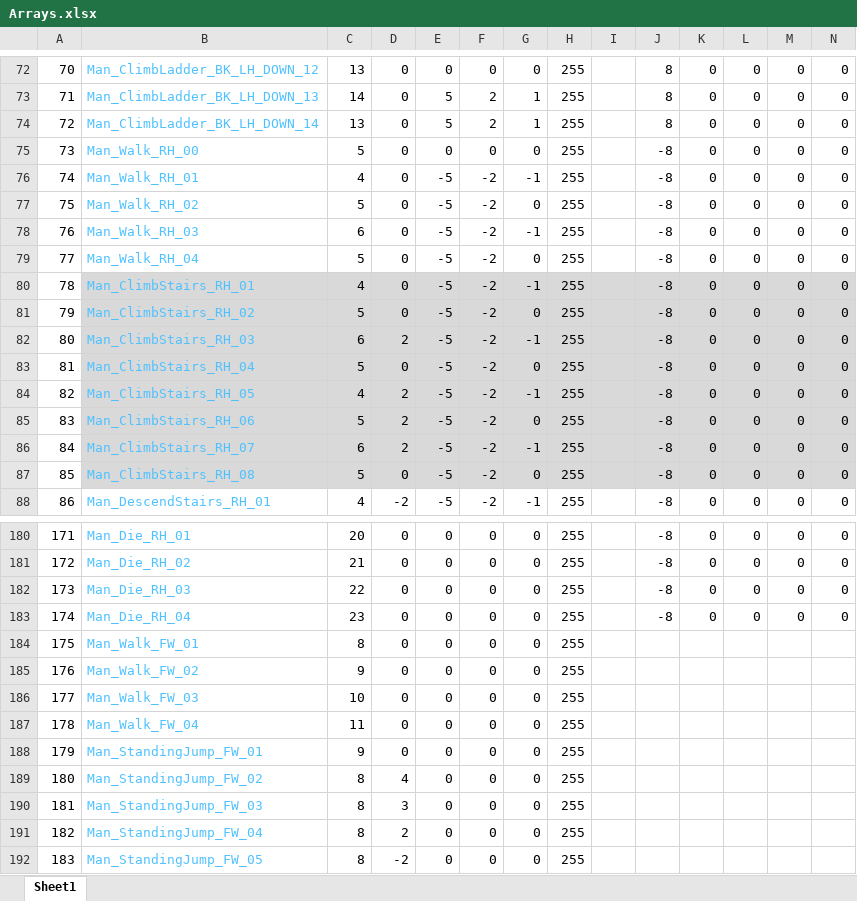
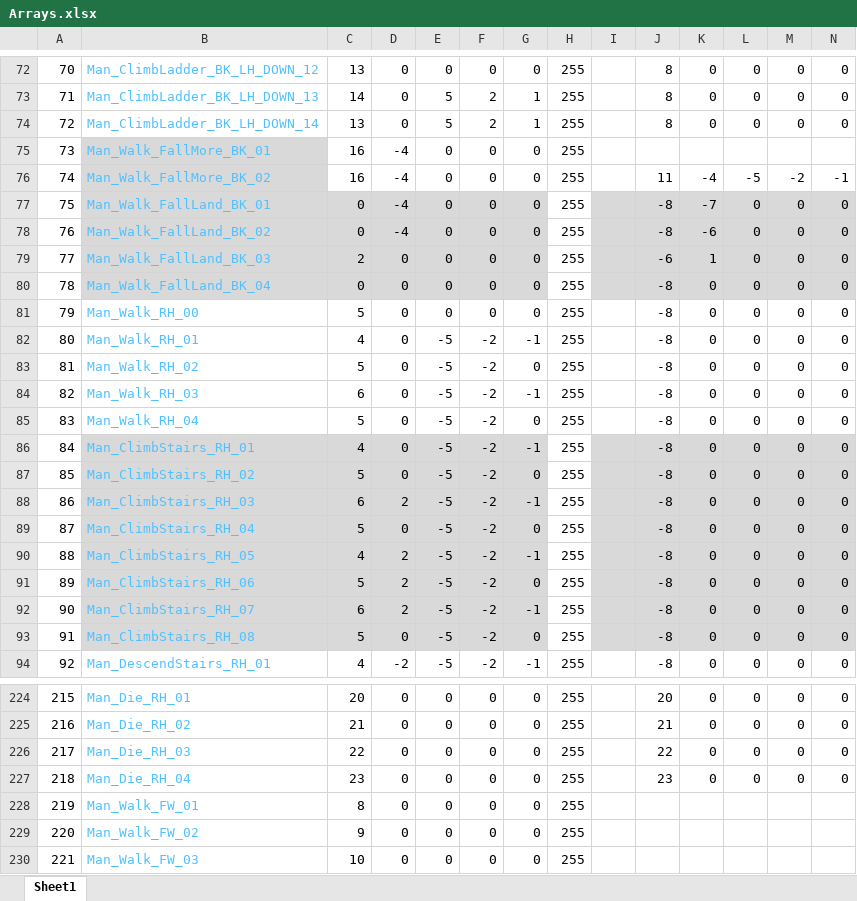
Before and after one commit to Press-Play-On-Tape/ChakanaChallenge, an Excel workbook: Arrays.xlsx, sheet Sheet1, drawn as a sheet; only a part is shown, gaps mark what is left out; the shorter side is filled out with more unchanged rows; values as stored, in another font and other column widths than the file's, no borders; addresses are those after the commit; the diff covers the shown part only; the diff names each change by its address in the sheet, - before the commit and + after, or states it on an @@ line.

```diff
--- a/Arrays.xlsx (sheet Sheet1)
+++ b/Arrays.xlsx (sheet Sheet1)
+row 75: 73 | Man_Walk_FallMore_BK_01 | 16 | -4 | 0 | 0 | 0 | 255
+row 76: 74 | Man_Walk_FallMore_BK_02 | 16 | -4 | 0 | 0 | 0 | 255 |  | 11 | -4 | -5 | -2 | -1
+row 77: 75 | Man_Walk_FallLand_BK_01 | 0 | -4 | 0 | 0 | 0 | 255 |  | -8 | -7 | 0 | 0 | 0
+row 78: 76 | Man_Walk_FallLand_BK_02 | 0 | -4 | 0 | 0 | 0 | 255 |  | -8 | -6 | 0 | 0 | 0
+row 79: 77 | Man_Walk_FallLand_BK_03 | 2 | 0 | 0 | 0 | 0 | 255 |  | -6 | 1 | 0 | 0 | 0
+row 80: 78 | Man_Walk_FallLand_BK_04 | 0 | 0 | 0 | 0 | 0 | 255 |  | -8 | 0 | 0 | 0 | 0
@@ column A renumbered between rows 81 and 400 @@
-H86:H93 fill: #D9D9D9
+H86:H93 fill: none
-J224: -8
+J224: 20
-J225: -8
+J225: 21
-J226: -8
+J226: 22
-J227: -8
+J227: 23
```
Also changed, not shown: 84 added rows, 1 removed row, 25 edited cells and cell formats elsewhere in this sheet, formulas that keep their value, 13 other files.
